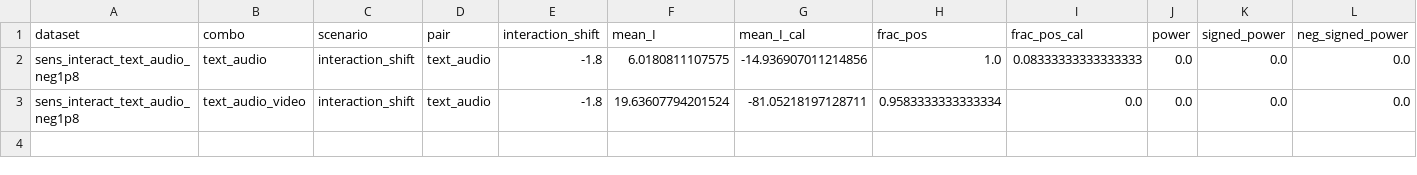
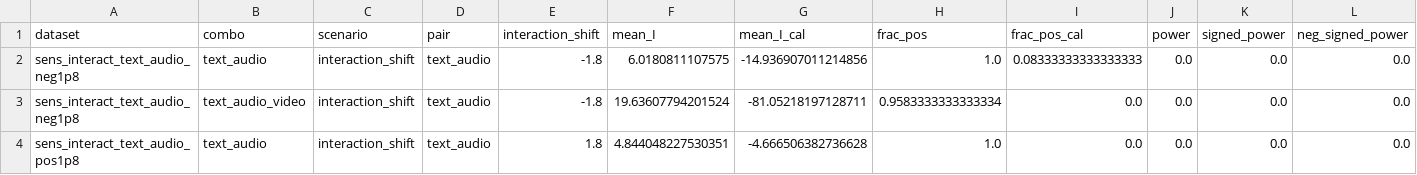
Before and after one commit to ruanhq-StatsML/SAPerm_, a CSV file: experiments/multimodal_attribution/results/sensitivity/signed_I_summary.csv, drawn as a sheet; only a part is shown; rows hold the shown columns only; the diff names each change by its address in the sheet, - before the commit and + after, or states it on an @@ line.

```diff
--- a/experiments/multimodal_attribution/results/sensitivity/signed_I_summary.csv
+++ b/experiments/multimodal_attribution/results/sensitivity/signed_I_summary.csv
+row 4: sens_interact_text_audio_pos1p8 | text_audio | interaction_shift | text_audio | 1.8 | 4.844048227530351 | -4.666506382736628 | 1.0 | 0.0 | 0.0 | 0.0 | 0.0
```
Also changed, not shown: experiments/multimodal_attribution/results/sensitivity/power_summary.csv, experiments/multimodal_attribution/results/sensitivity/single_vs_pair_contrast.csv, 5 other files.
